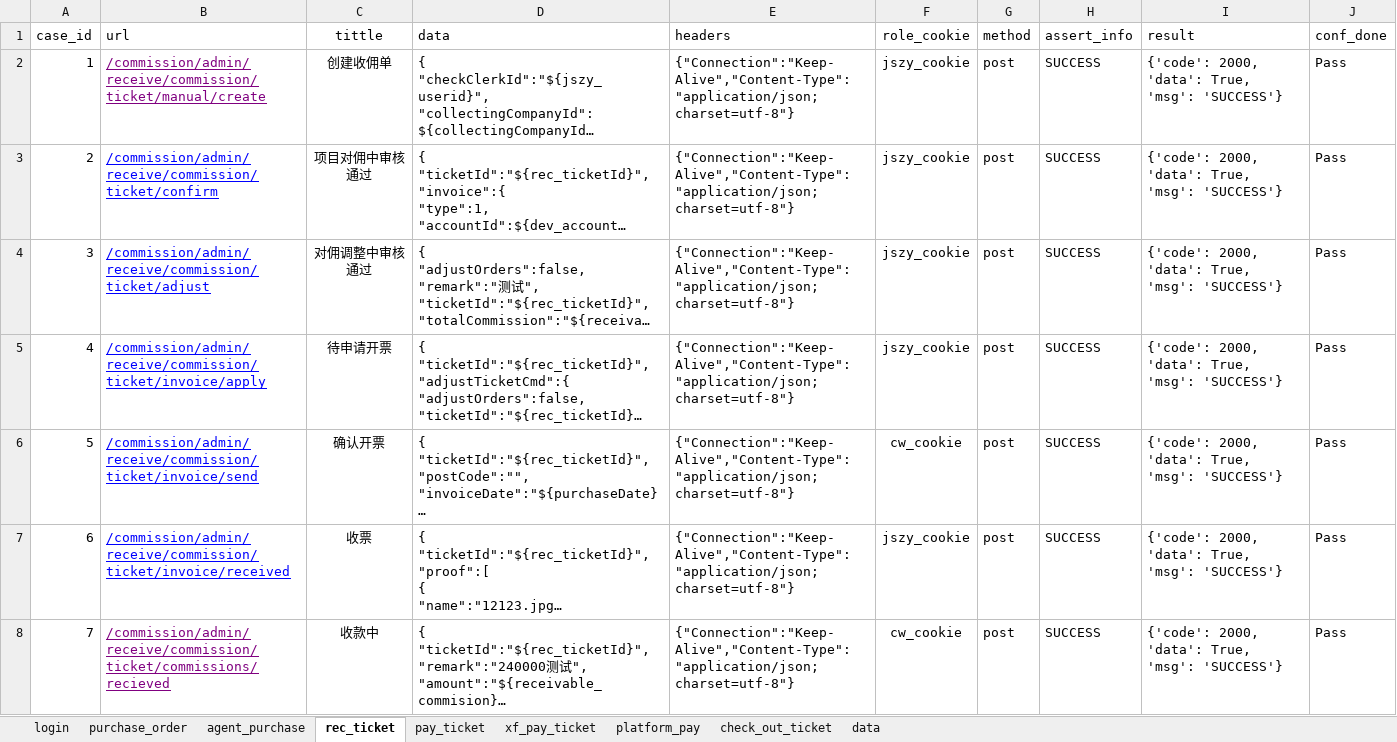
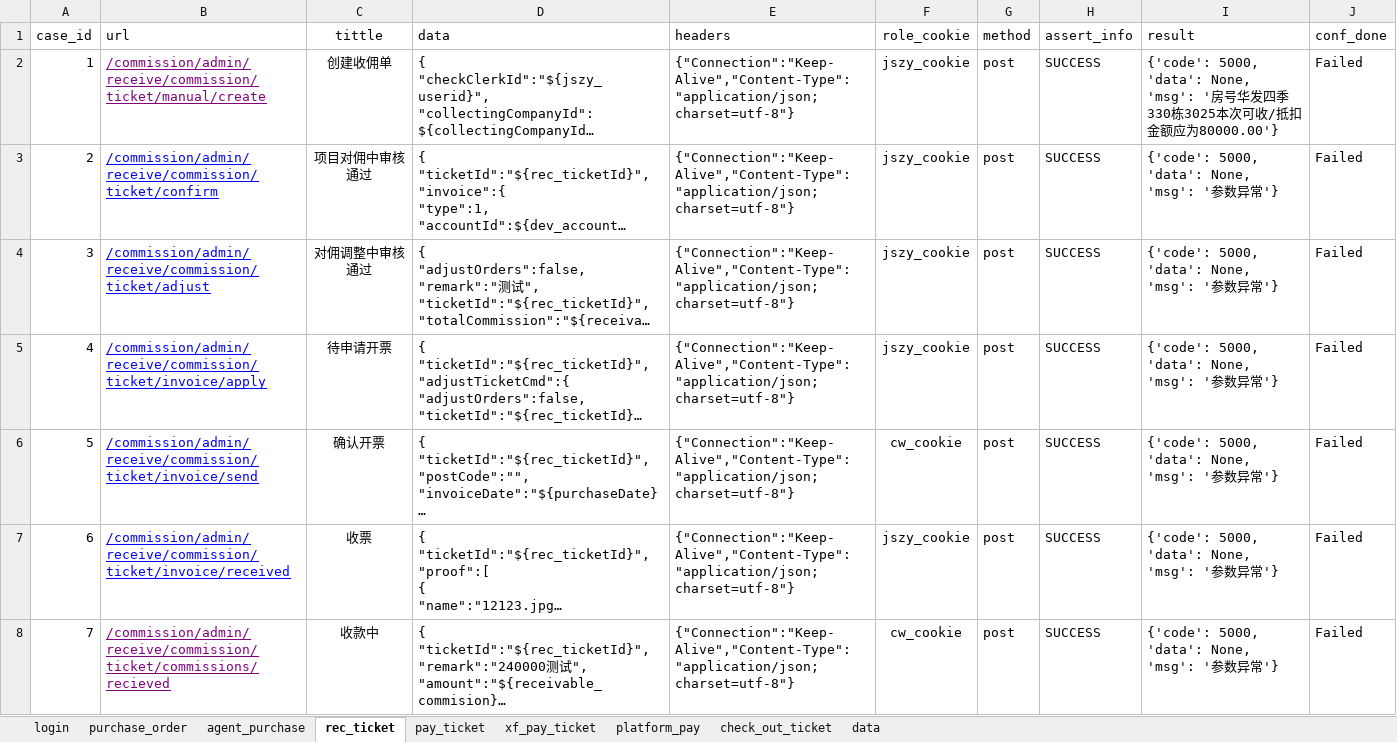
Before and after one commit to xiaoweijun/wy_purchase_order, an Excel workbook: test_data/purchase.xlsx, sheet rec_ticket, drawn as a sheet; long unchanged cells end in …; values as stored, in another font and other column widths than the file's, no borders; the diff names each change by its address in the sheet, - before the commit and + after, or states it on an @@ line.

```diff
--- a/test_data/purchase.xlsx (sheet rec_ticket)
+++ b/test_data/purchase.xlsx (sheet rec_ticket)
-I2 (result): {'code': 2000, 'data': True, 'msg': 'SUCCESS'}
+I2 (result): {'code': 5000, 'data': None, 'msg': '房号华发四季330栋3025本次可收/抵扣金额应为80000.00'}
-J2:J8 (conf_done): Pass
+J2:J8 (conf_done): Failed
-I3:I8 (result): {'code': 2000, 'data': True, 'msg': 'SUCCESS'}
+I3:I8 (result): {'code': 5000, 'data': None, 'msg': '参数异常'}
```
Also changed, not shown: sheet purchase_order, sheet pay_ticket, sheet agent_purchase, test_data/report_user.xlsx, 6 other files.
